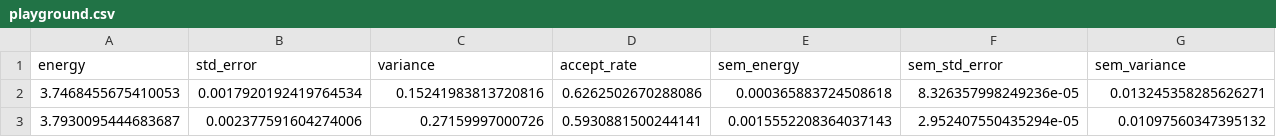
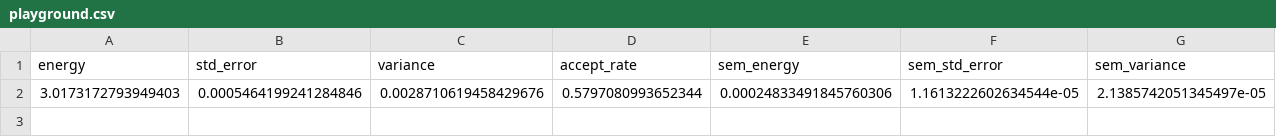
Before and after one commit to Daniel-Haas-B/NeuralQuantumState, a CSV file: data/playground.csv, drawn as a sheet; only a part is shown; rows hold the shown columns only; the diff covers the shown part only; the diff names each change by its address in the sheet, - before the commit and + after, or states it on an @@ line.

```diff
--- a/data/playground.csv
+++ b/data/playground.csv
-A2 (energy): 3.7468455675410053
+A2 (energy): 3.0173172793949403
-B2 (std_error): 0.0017920192419764534
+B2 (std_error): 0.0005464199241284846
-C2 (variance): 0.15241983813720816
+C2 (variance): 0.0028710619458429676
-D2 (accept_rate): 0.6262502670288086
+D2 (accept_rate): 0.5797080993652344
-E2 (sem_energy): 0.000365883724508618
+E2 (sem_energy): 0.00024833491845760306
-F2 (sem_std_error): 8.326357998249236e-05
+F2 (sem_std_error): 1.1613222602634544e-05
-G2 (sem_variance): 0.013245358285626271
+G2 (sem_variance): 2.1385742051345497e-05
-row 3: 3.7930095444683687 | 0.002377591604274006 | 0.27159997000726 | 0.5930881500244141 | 0.0015552208364037143 | 2.952407550435294e-05 | 0.01097560347395132
```
Also changed, not shown: 2 edited cells elsewhere in this file, 4 other files.
